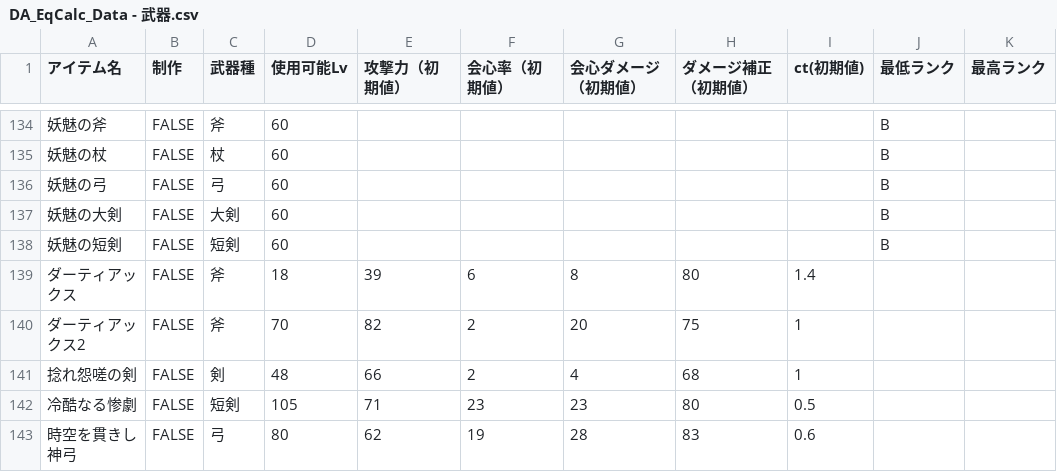
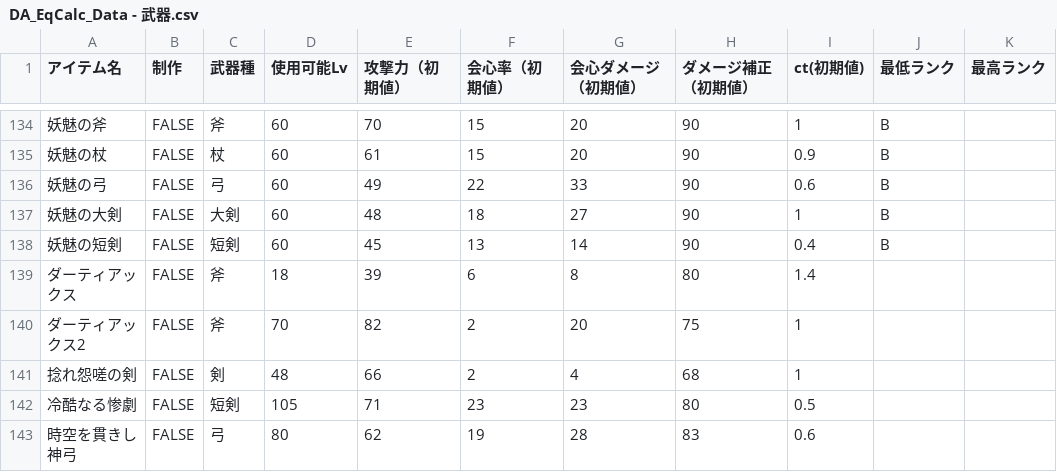
Before and after one commit to Klee319/DA3_Calc_DP, a CSV file: data/csv/Equipment/DA_EqCalc_Data - 武器.csv, drawn as a sheet; only a part is shown, gaps mark what is left out; the diff covers the shown part only.

```diff
--- a/data/csv/Equipment/DA_EqCalc_Data - 武器.csv
+++ b/data/csv/Equipment/DA_EqCalc_Data - 武器.csv
@@ -134,6 +134,6 @@
-妖魅の斧,FALSE,斧,60,,,,,,B,
-妖魅の杖,FALSE,杖,60,,,,,,B,
-妖魅の弓,FALSE,弓,60,,,,,,B,
-妖魅の大剣,FALSE,大剣,60,,,,,,B,
-妖魅の短剣,FALSE,短剣,60,,,,,,B,
+妖魅の斧,FALSE,斧,60,70,15,20,90,1,B,
+妖魅の杖,FALSE,杖,60,61,15,20,90,0.9,B,
+妖魅の弓,FALSE,弓,60,49,22,33,90,0.6,B,
+妖魅の大剣,FALSE,大剣,60,48,18,27,90,1,B,
+妖魅の短剣,FALSE,短剣,60,45,13,14,90,0.4,B,
 ダーティアックス,FALSE,斧,18,39,6,8,80,1.4,,
```
Also changed, not shown: 33 edited cells elsewhere in this file, 46 other files.
